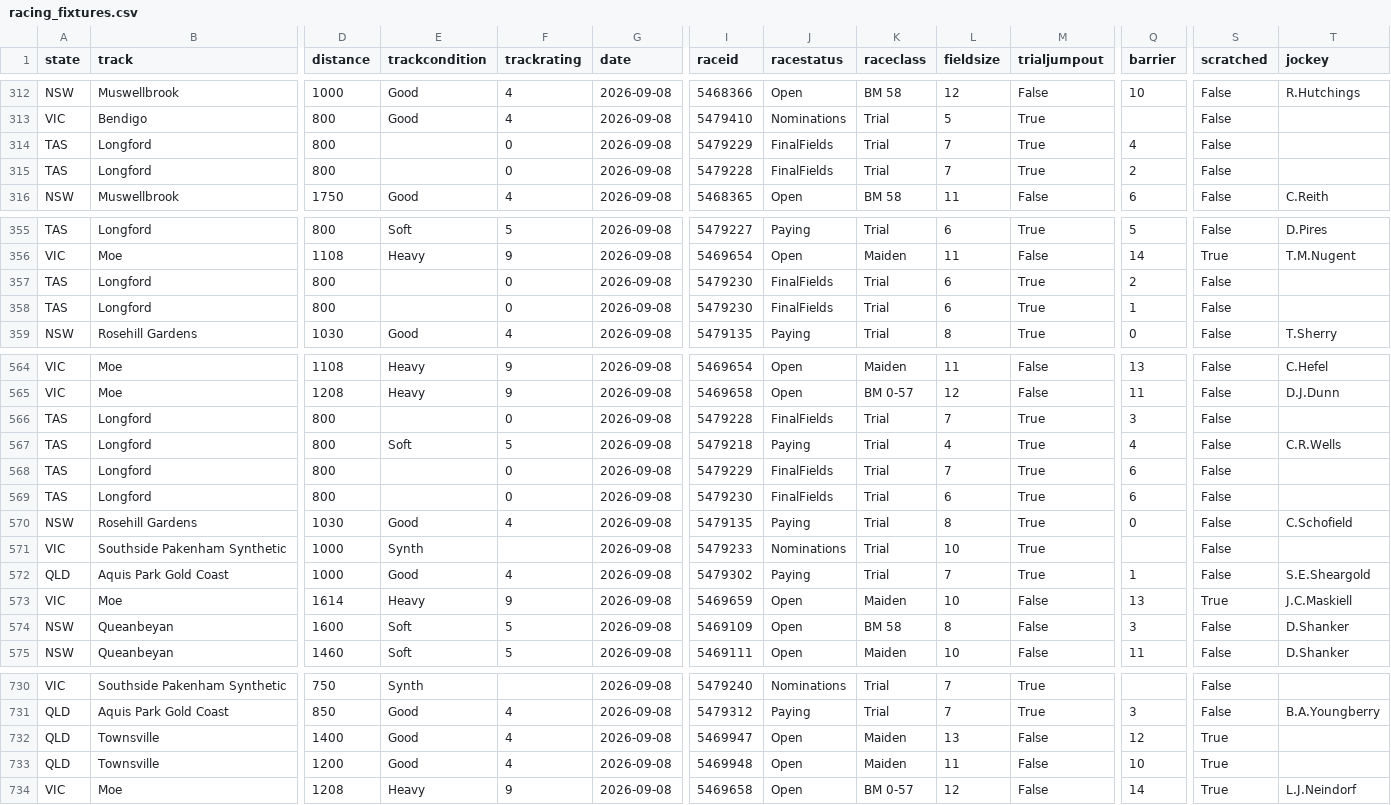
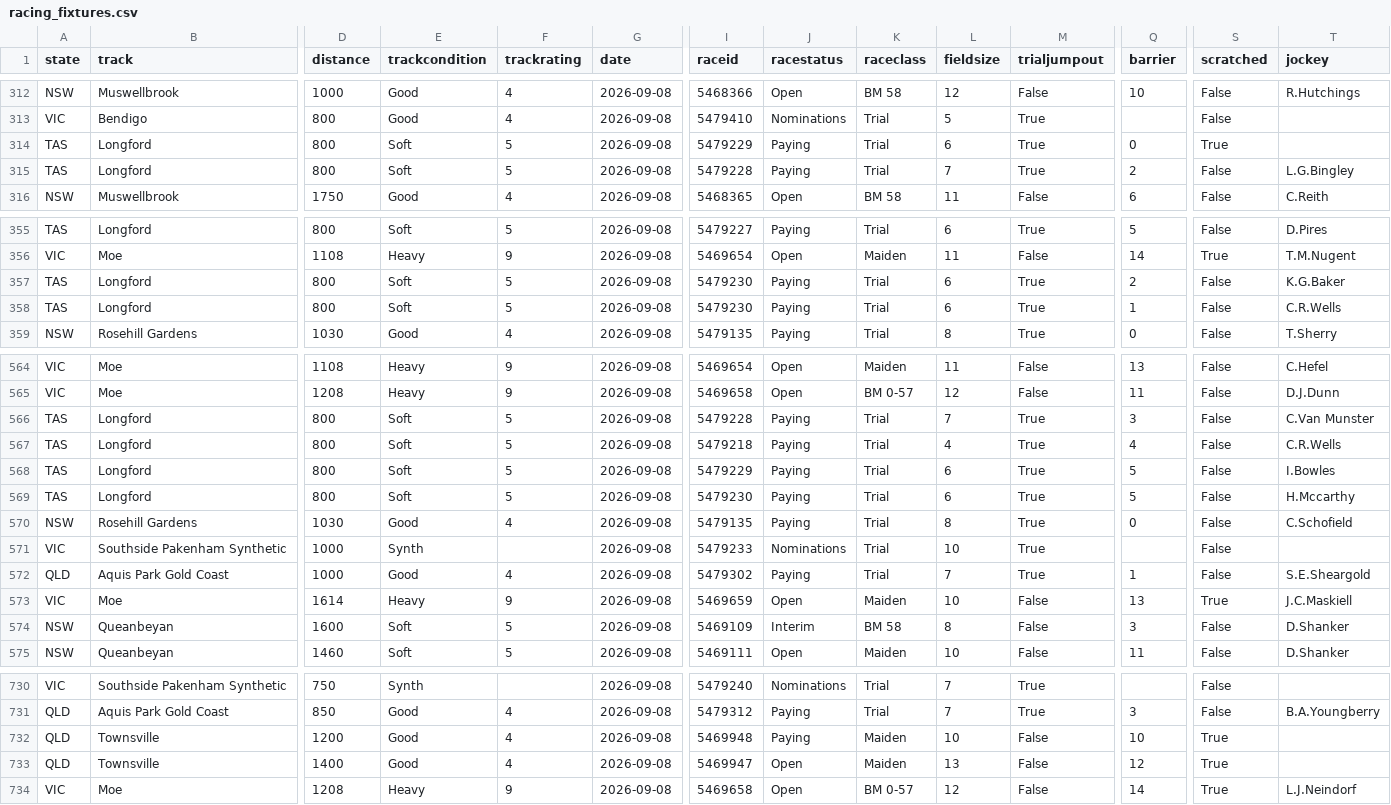
Before and after one commit to danielcappello/racingVault, a CSV file: racing_fixtures.csv, drawn as a sheet; only a part is shown, gaps mark what is left out; removed rows and columns are numbered as before the commit, all else as after; rows hold the shown columns only; the diff covers the shown part only; the diff names each change by its address in the sheet, - before the commit and + after, or states it on an @@ line.

Commit message:
Update racing files

```diff
--- a/racing_fixtures.csv
+++ b/racing_fixtures.csv
-E314:E315 (trackcondition): (empty)
+E314:E315 (trackcondition): Soft
-F314:F315 (trackrating): 0
+F314:F315 (trackrating): 5
-J314:J315 (racestatus): FinalFields
+J314:J315 (racestatus): Paying
-L314 (fieldsize): 7
+L314 (fieldsize): 6
-Q314 (barrier): 4
+Q314 (barrier): 0
-S314 (scratched): False
+S314 (scratched): True
-T315 (jockey): (empty)
+T315 (jockey): L.G.Bingley
-E357:E358 (trackcondition): (empty)
+E357:E358 (trackcondition): Soft
-F357:F358 (trackrating): 0
+F357:F358 (trackrating): 5
-J357:J358 (racestatus): FinalFields
+J357:J358 (racestatus): Paying
-T357 (jockey): (empty)
+T357 (jockey): K.G.Baker
-T358 (jockey): (empty)
+T358 (jockey): C.R.Wells
-E566 (trackcondition): (empty)
+E566 (trackcondition): Soft
-F566 (trackrating): 0
+F566 (trackrating): 5
-J566 (racestatus): FinalFields
+J566 (racestatus): Paying
-T566 (jockey): (empty)
+T566 (jockey): C.Van Munster
-E568:E569 (trackcondition): (empty)
+E568:E569 (trackcondition): Soft
-F568:F569 (trackrating): 0
+F568:F569 (trackrating): 5
-J568:J569 (racestatus): FinalFields
+J568:J569 (racestatus): Paying
-L568 (fieldsize): 7
+L568 (fieldsize): 6
-Q568:Q569 (barrier): 6
+Q568:Q569 (barrier): 5
-T568 (jockey): (empty)
+T568 (jockey): I.Bowles
-T569 (jockey): (empty)
+T569 (jockey): H.Mccarthy
-J574 (racestatus): Open
+J574 (racestatus): Interim
+row 732: QLD | Townsville | 1200 | Good | 4 | 2026-09-08 | 5469948 | Paying | Maiden | 10 | False | 10 | True
-row 733: QLD | Townsville | 1200 | Good | 4 | 2026-09-08 | 5469948 | Open | Maiden | 11 | False | 10 | True
```
Also changed, not shown: 6 moved rows and 109 edited cells elsewhere in this file, race_ratings.csv.
